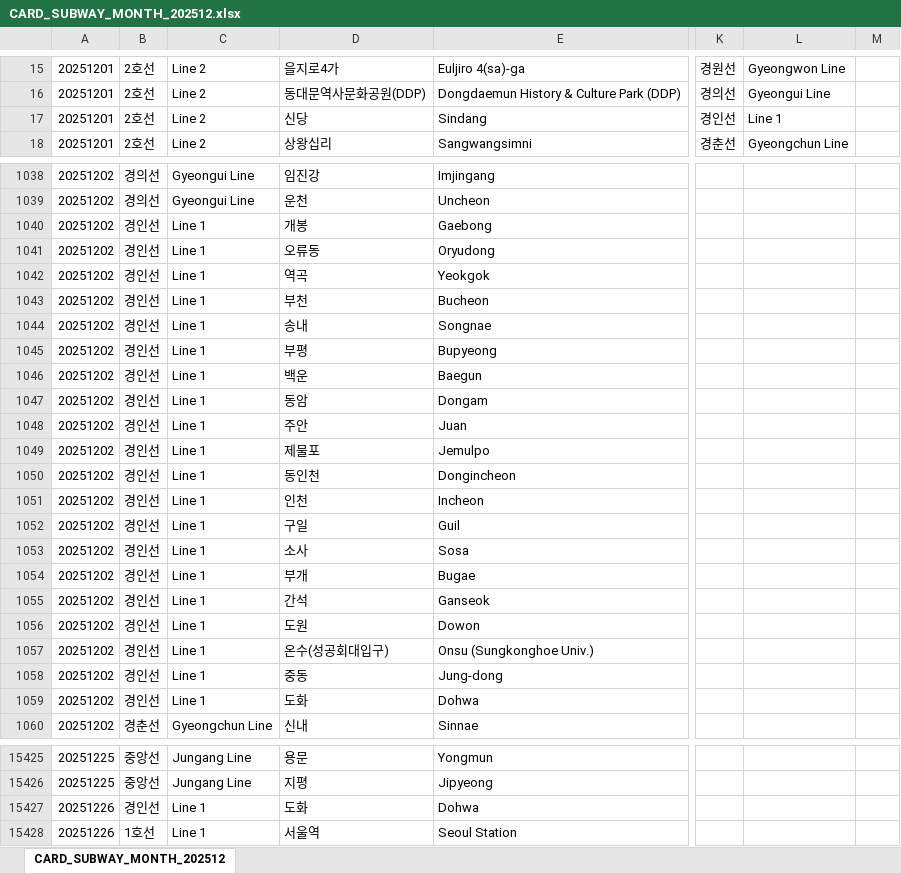
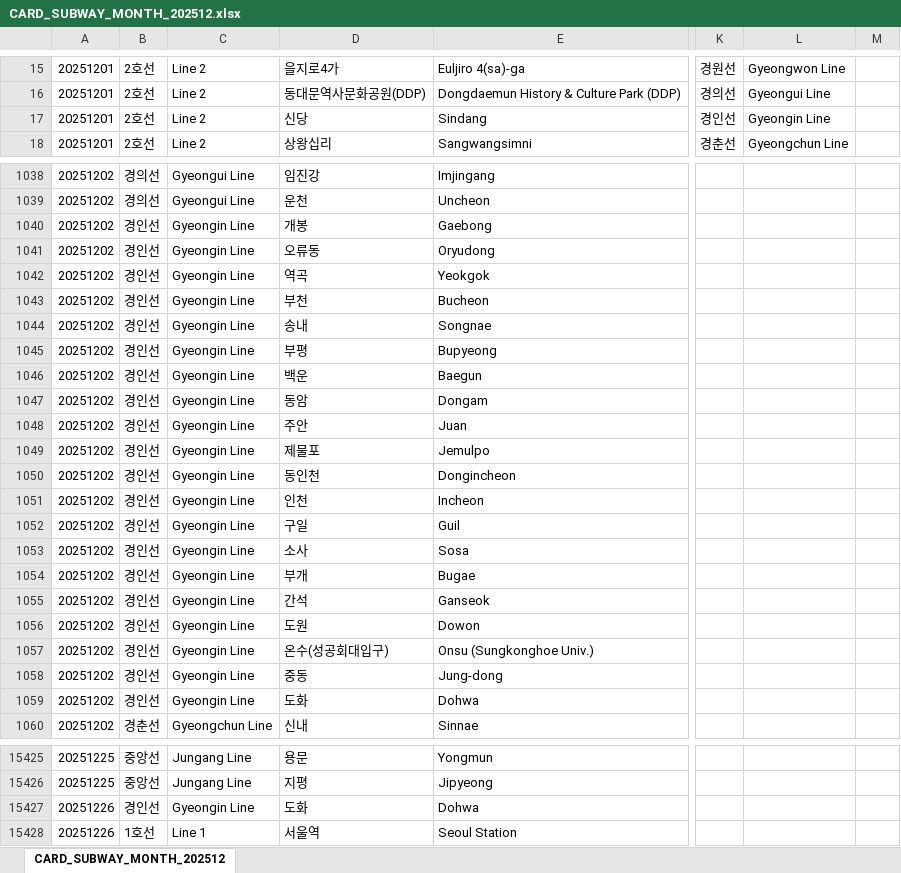
Before and after one commit to RonenFran/Graphical-and-Community-Based-Analysis-of-Seoul-s-Subway-System, an Excel workbook: CARD_SUBWAY_MONTH_202512.xlsx, sheet CARD_SUBWAY_MONTH_202512, drawn as a sheet; only a part is shown, gaps mark what is left out; values as stored, in another font and other column widths than the file's, no cell formats; the diff covers the shown part only; the diff names each change by its address in the sheet, - before the commit and + after, or states it on an @@ line.

```diff
--- a/CARD_SUBWAY_MONTH_202512.xlsx (sheet CARD_SUBWAY_MONTH_202512)
+++ b/CARD_SUBWAY_MONTH_202512.xlsx (sheet CARD_SUBWAY_MONTH_202512)
-L17: Line 1
+L17: Gyeongin Line
-C1040:C1059: Line 1
+C1040:C1059: Gyeongin Line
-C15427: Line 1
+C15427: Gyeongin Line
```
Also changed, not shown: 1002 edited cells elsewhere in this sheet, cell formats, formulas that keep their value, 4 other files.
